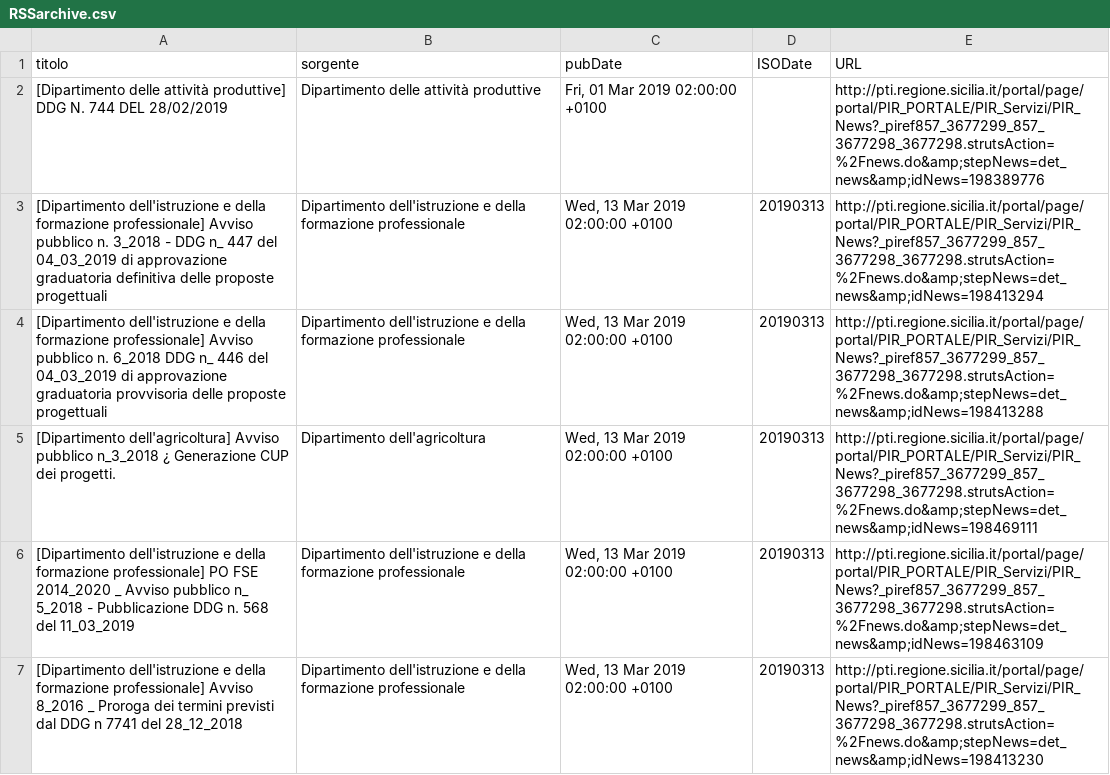
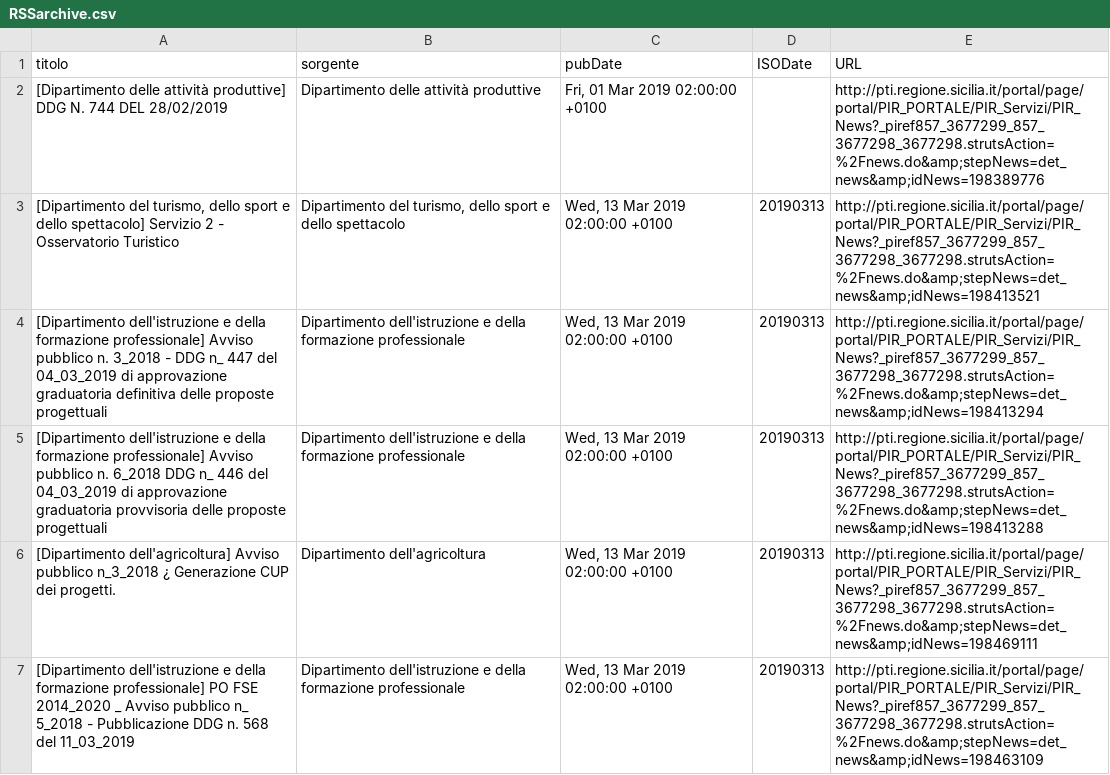
Before and after one commit to aborruso/regioneSiciliaNewsRSS, a CSV file: RSSarchive.csv, drawn as a sheet; only a part is shown; the shorter side is filled out with more unchanged rows.

Commit message:
Aggiorna archivio notizie

```diff
--- a/RSSarchive.csv
+++ b/RSSarchive.csv
@@ -2,2 +2,3 @@ titolo,sorgente,pubDate,ISODate,URL
 [Dipartimento delle attività produttive] DDG N. 744 DEL 28/02/2019,Dipartimento delle attività produttive,"Fri, 01 Mar 2019 02:00:00 +0100",,http://pti.regione.sicilia.it/portal/page/portal/PIR_PORTALE/PIR_Servizi/PIR_News?_piref857_3677299_857_3677298_3677298.strutsAction=%2Fnews.do&amp;stepNews=det_news&amp;idNews=198389776
+"[Dipartimento del turismo, dello sport e dello spettacolo] Servizio 2 - Osservatorio Turistico","Dipartimento del turismo, dello sport e dello spettacolo","Wed, 13 Mar 2019 02:00:00 +0100",20190313,http://pti.regione.sicilia.it/portal/page/portal/PIR_PORTALE/PIR_Servizi/PIR_News?_piref857_3677299_857_3677298_3677298.strutsAction=%2Fnews.do&amp;stepNews=det_news&amp;idNews=198413521
 [Dipartimento dell'istruzione e della formazione professionale] Avviso pubblico n. 3_2018 - DDG n_ 447 del 04_03_2019 di approvazione graduatoria definitiva delle proposte progettuali,Dipartimento dell'istruzione e della formazione professionale,"Wed, 13 Mar 2019 02:00:00 +0100",20190313,http://pti.regione.sicilia.it/portal/page/portal/PIR_PORTALE/PIR_Servizi/PIR_News?_piref857_3677299_857_3677298_3677298.strutsAction=%2Fnews.do&amp;stepNews=det_news&amp;idNews=198413294
```
